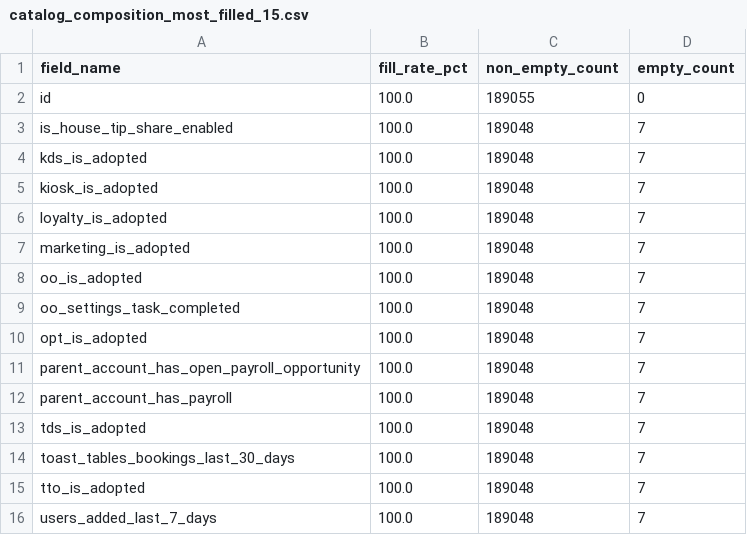
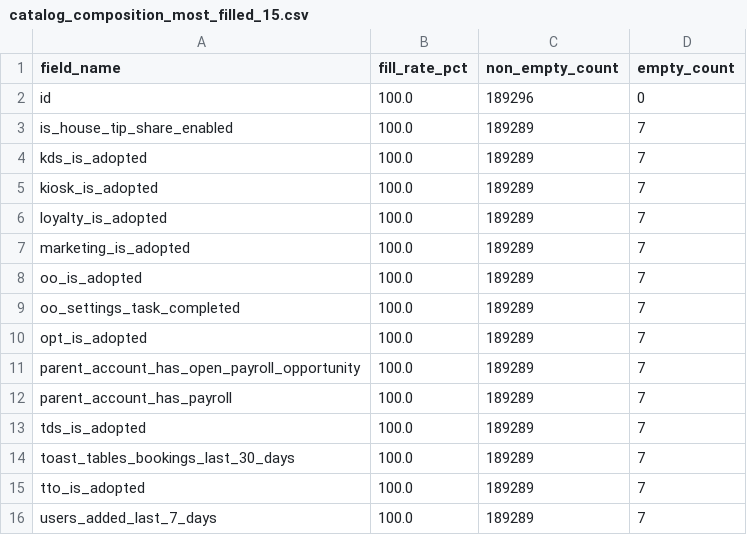
Before and after one commit to Johns329/braze-dashboard-cloud, a CSV file: data/tables/catalog_composition_most_filled_15.csv, drawn as a sheet.

```diff
--- a/data/tables/catalog_composition_most_filled_15.csv
+++ b/data/tables/catalog_composition_most_filled_15.csv
@@ -1,16 +1,16 @@
 field_name,fill_rate_pct,non_empty_count,empty_count
-id,100.0,189055,0
-is_house_tip_share_enabled,100.0,189048,7
-kds_is_adopted,100.0,189048,7
-kiosk_is_adopted,100.0,189048,7
-loyalty_is_adopted,100.0,189048,7
-marketing_is_adopted,100.0,189048,7
-oo_is_adopted,100.0,189048,7
-oo_settings_task_completed,100.0,189048,7
-opt_is_adopted,100.0,189048,7
-parent_account_has_open_payroll_opportunity,100.0,189048,7
-parent_account_has_payroll,100.0,189048,7
-tds_is_adopted,100.0,189048,7
-toast_tables_bookings_last_30_days,100.0,189048,7
-tto_is_adopted,100.0,189048,7
-users_added_last_7_days,100.0,189048,7
+id,100.0,189296,0
+is_house_tip_share_enabled,100.0,189289,7
+kds_is_adopted,100.0,189289,7
+kiosk_is_adopted,100.0,189289,7
+loyalty_is_adopted,100.0,189289,7
+marketing_is_adopted,100.0,189289,7
+oo_is_adopted,100.0,189289,7
+oo_settings_task_completed,100.0,189289,7
+opt_is_adopted,100.0,189289,7
+parent_account_has_open_payroll_opportunity,100.0,189289,7
+parent_account_has_payroll,100.0,189289,7
+tds_is_adopted,100.0,189289,7
+toast_tables_bookings_last_30_days,100.0,189289,7
+tto_is_adopted,100.0,189289,7
+users_added_last_7_days,100.0,189289,7
```
Also changed, not shown: data/tables/asset_inventory.csv, data/tables/catalog_composition_fill_rates.csv, 7 other files.
